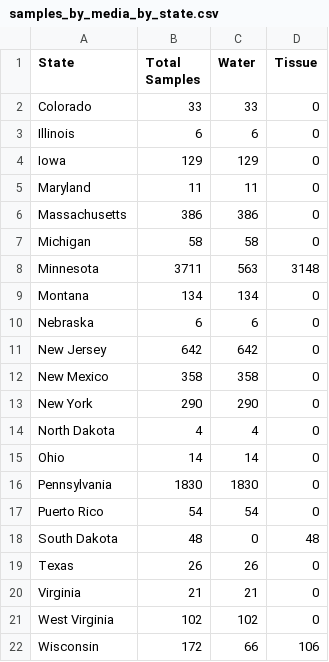
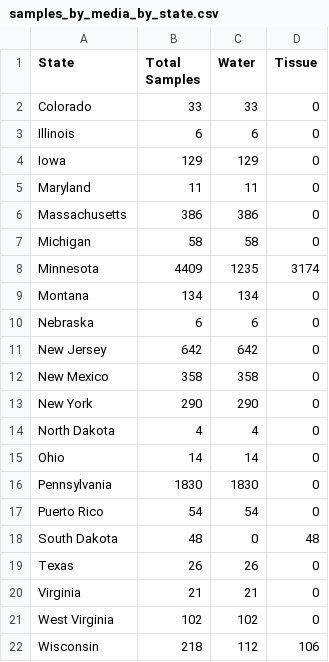
Before and after one commit to eam-group/USEPA-Data-Discovery-Tool-PFAS, a CSV file: output/figures/samples_by_media_by_state.csv, drawn as a sheet.

```diff
--- a/output/figures/samples_by_media_by_state.csv
+++ b/output/figures/samples_by_media_by_state.csv
@@ -7,3 +7,3 @@ Massachusetts,386,386,0
 Michigan,58,58,0
-Minnesota,3711,563,3148
+Minnesota,4409,1235,3174
 Montana,134,134,0
@@ -21,2 +21,2 @@ Virginia,21,21,0
 West Virginia,102,102,0
-Wisconsin,172,66,106
+Wisconsin,218,112,106
```
Also changed, not shown: output/data_summary_surfacewater_exceed.csv, output/figures/data_summary.csv, 14 other files.
